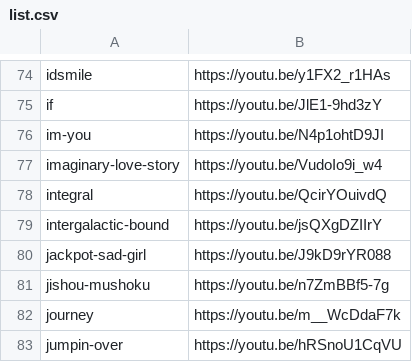
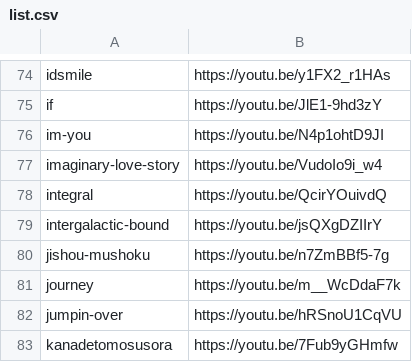
Before and after one commit to nedorazrab0/google-music, a CSV file: list.csv, drawn as a sheet; only a part is shown, gaps mark what is left out; the shorter side is filled out with more unchanged rows; the diff names each change by its address in the sheet, - before the commit and + after, or states it on an @@ line.

Commit message:
Update list.csv

```diff
--- a/list.csv
+++ b/list.csv
-row 80: jackpot-sad-girl | https://youtu.be/J9kD9rYR088
```
